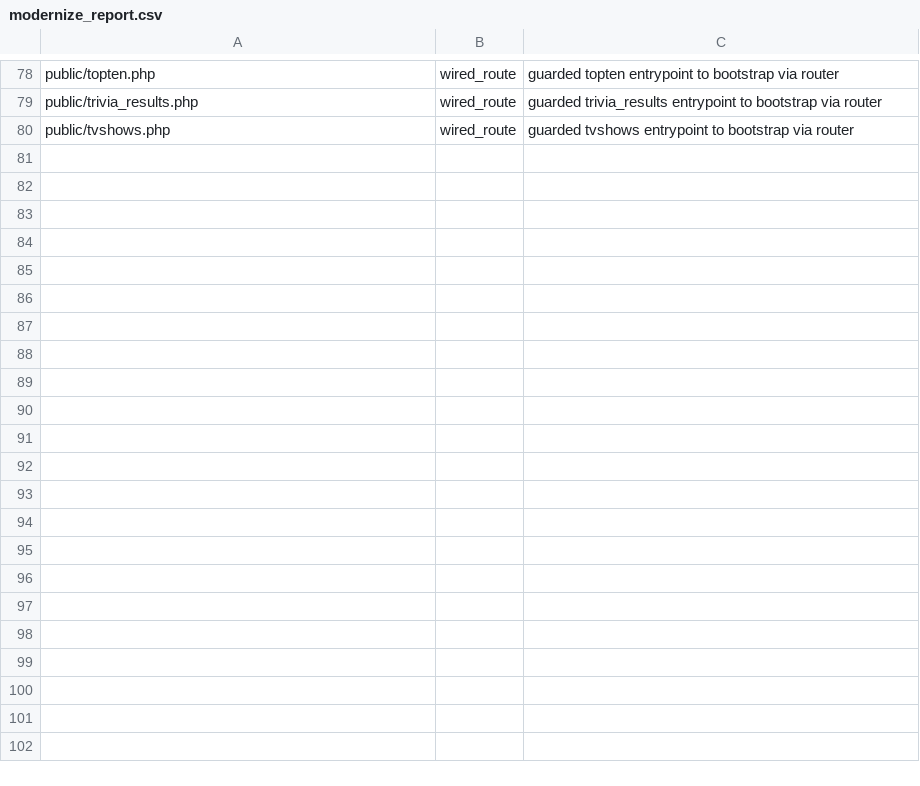
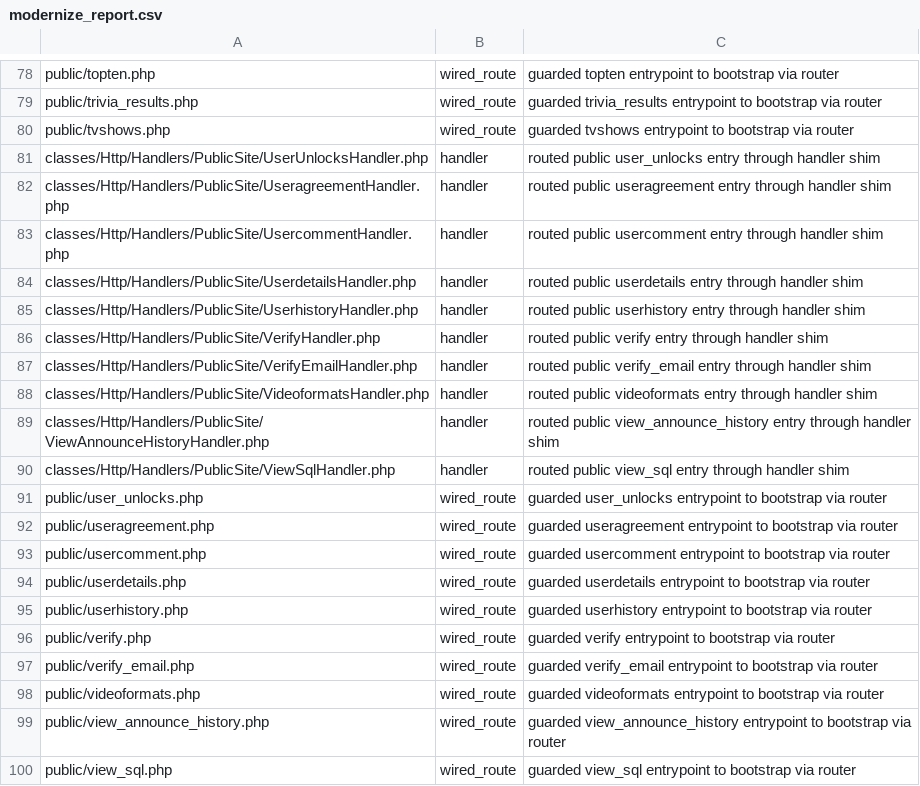
Before and after one commit to trackerone/Pu-239, a CSV file: tools/modernize_report.csv, drawn as a sheet; only a part is shown, gaps mark what is left out.

Commit message:
feat(http): front controller + router + middleware (batch offset=40) (#244)

```diff
--- a/tools/modernize_report.csv
+++ b/tools/modernize_report.csv
@@ -80 +80,21 @@ public/trivia_results.php,wired_route,guarded trivia_results entrypoint to boots
 public/tvshows.php,wired_route,guarded tvshows entrypoint to bootstrap via router
+classes/Http/Handlers/PublicSite/UserUnlocksHandler.php,handler,routed public user_unlocks entry through handler shim
+classes/Http/Handlers/PublicSite/UseragreementHandler.php,handler,routed public useragreement entry through handler shim
+classes/Http/Handlers/PublicSite/UsercommentHandler.php,handler,routed public usercomment entry through handler shim
+classes/Http/Handlers/PublicSite/UserdetailsHandler.php,handler,routed public userdetails entry through handler shim
+classes/Http/Handlers/PublicSite/UserhistoryHandler.php,handler,routed public userhistory entry through handler shim
+classes/Http/Handlers/PublicSite/VerifyHandler.php,handler,routed public verify entry through handler shim
+classes/Http/Handlers/PublicSite/VerifyEmailHandler.php,handler,routed public verify_email entry through handler shim
+classes/Http/Handlers/PublicSite/VideoformatsHandler.php,handler,routed public videoformats entry through handler shim
+classes/Http/Handlers/PublicSite/ViewAnnounceHistoryHandler.php,handler,routed public view_announce_history entry through handler shim
+classes/Http/Handlers/PublicSite/ViewSqlHandler.php,handler,routed public view_sql entry through handler shim
+public/user_unlocks.php,wired_route,guarded user_unlocks entrypoint to bootstrap via router
+public/useragreement.php,wired_route,guarded useragreement entrypoint to bootstrap via router
+public/usercomment.php,wired_route,guarded usercomment entrypoint to bootstrap via router
+public/userdetails.php,wired_route,guarded userdetails entrypoint to bootstrap via router
+public/userhistory.php,wired_route,guarded userhistory entrypoint to bootstrap via router
+public/verify.php,wired_route,guarded verify entrypoint to bootstrap via router
+public/verify_email.php,wired_route,guarded verify_email entrypoint to bootstrap via router
+public/videoformats.php,wired_route,guarded videoformats entrypoint to bootstrap via router
+public/view_announce_history.php,wired_route,guarded view_announce_history entrypoint to bootstrap via router
+public/view_sql.php,wired_route,guarded view_sql entrypoint to bootstrap via router
```
Also changed, not shown: 28 other files.
